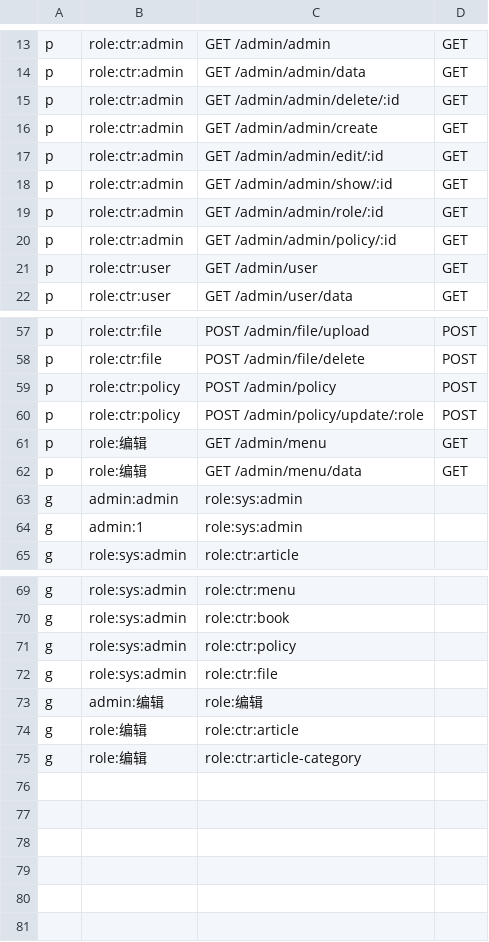
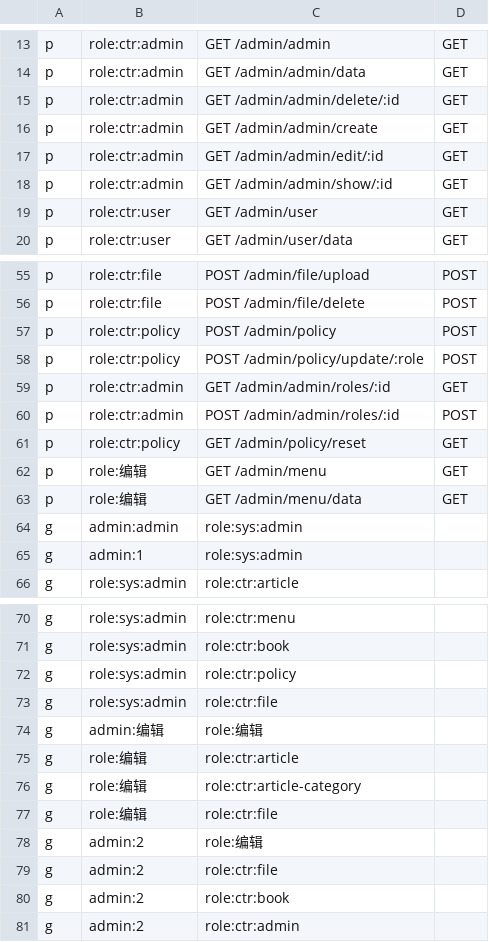
Before and after one commit to xiongjinchao/gin-admin, a CSV file: config/rbac_policy.csv, drawn as a sheet; only a part is shown, gaps mark what is left out; removed rows and columns are numbered as before the commit, all else as after; the diff names each change by its address in the sheet, - before the commit and + after, or states it on an @@ line.

```diff
--- a/config/rbac_policy.csv
+++ b/config/rbac_policy.csv
-row 19: p | role:ctr:admin | GET /admin/admin/role/:id | GET
-row 20: p | role:ctr:admin | GET /admin/admin/policy/:id | GET
+row 59: p | role:ctr:admin | GET /admin/admin/roles/:id | GET
+row 60: p | role:ctr:admin | POST /admin/admin/roles/:id | POST
+row 61: p | role:ctr:policy | GET /admin/policy/reset | GET
+row 77: g | role:编辑 | role:ctr:file
+row 78: g | admin:2 | role:编辑
+row 79: g | admin:2 | role:ctr:file
+row 80: g | admin:2 | role:ctr:book
+row 81: g | admin:2 | role:ctr:admin
```
Also changed, not shown: 5 other files.
